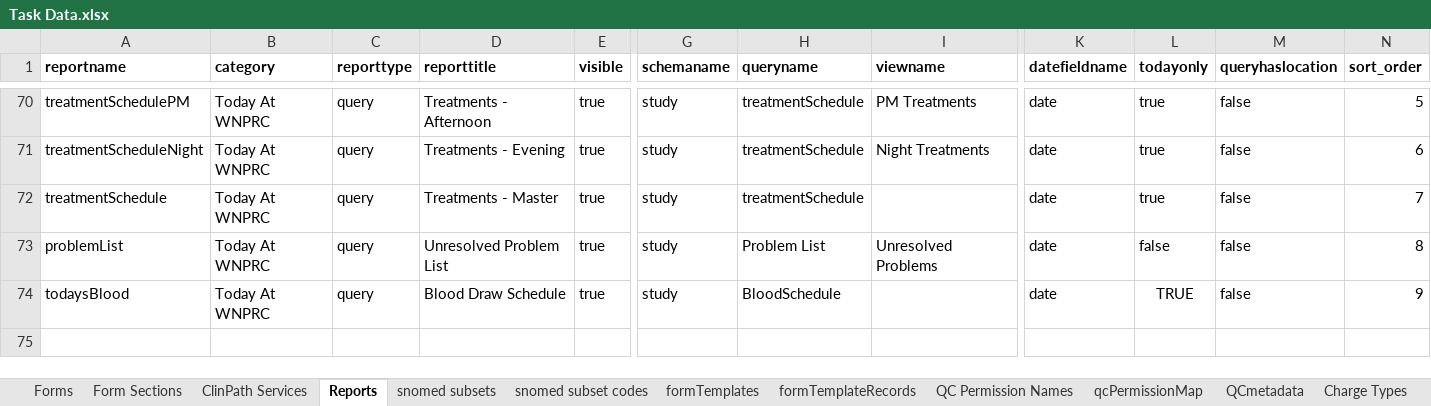
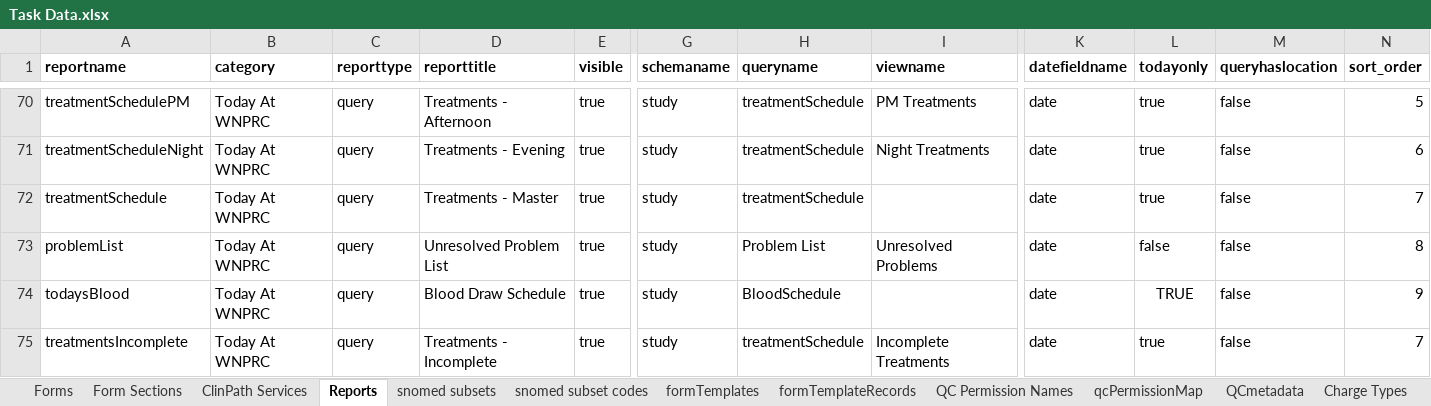
Before and after one commit to LabKey/ehrModules, an Excel workbook: ehr/tools/PrePopulateData/Task Data.xlsx, sheet Reports, drawn as a sheet; only a part is shown, gaps mark what is left out; values as stored, in another font and other column widths than the file's, no borders; rows hold the shown columns only; the diff names each change by its address in the sheet, - before the commit and + after, or states it on an @@ line.

```diff
--- a/ehr/tools/PrePopulateData/Task Data.xlsx (sheet Reports)
+++ b/ehr/tools/PrePopulateData/Task Data.xlsx (sheet Reports)
+row 75: treatmentsIncomplete | Today At WNPRC | query | Treatments - Incomplete | true | study | treatmentSchedule | Incomplete Treatments | date | true | false | 7
```
Also changed, not shown: sheet Form Sections, sheet Forms, 47 other files.
